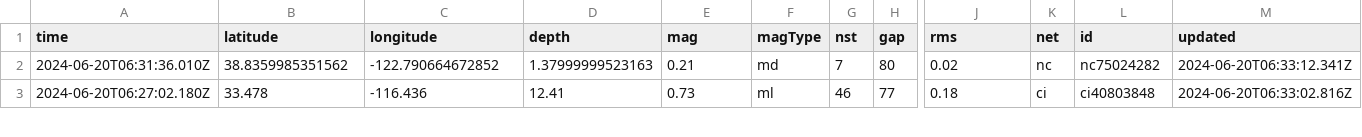
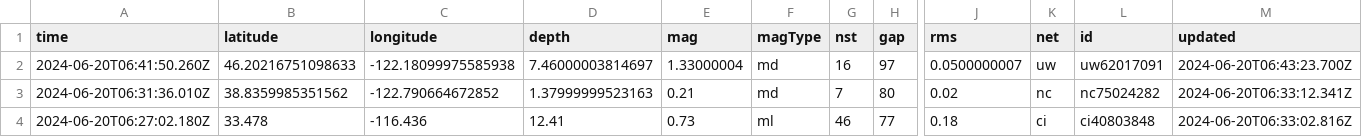
Before and after one commit to sabrinamochi/github-actions, a CSV file: usgs_current.csv, drawn as a sheet; only a part is shown, gaps mark what is left out; rows hold the shown columns only; the diff names each change by its address in the sheet, - before the commit and + after, or states it on an @@ line.

```diff
--- a/usgs_current.csv
+++ b/usgs_current.csv
+row 2: 2024-06-20T06:41:50.260Z | 46.20216751098633 | -122.18099975585938 | 7.46000003814697 | 1.33000004 | md | 16 | 97 | 0.0500000007 | uw | uw62017091 | 2024-06-20T06:43:23.700Z
```
